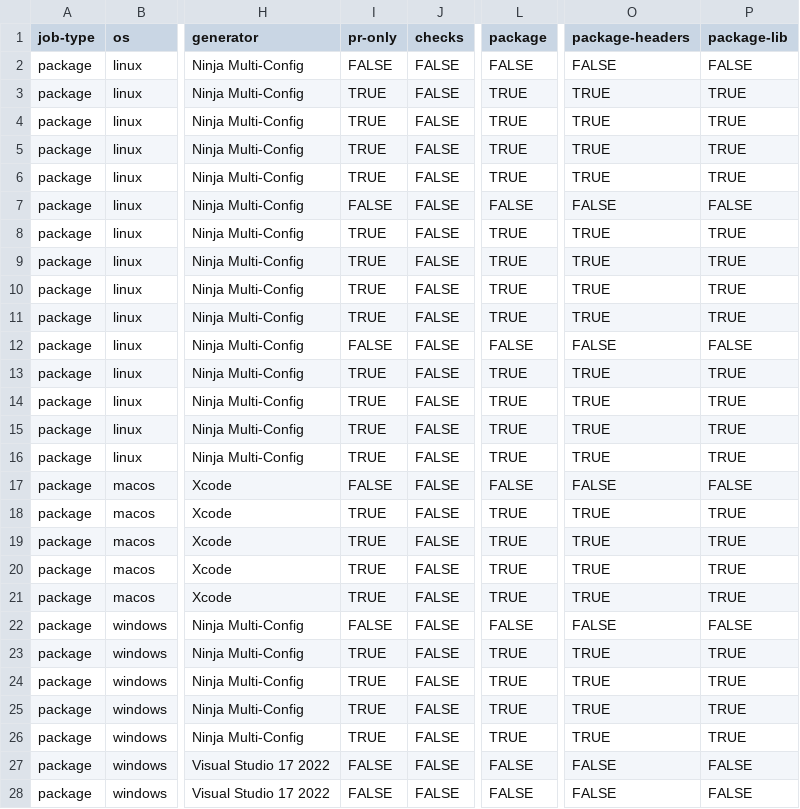
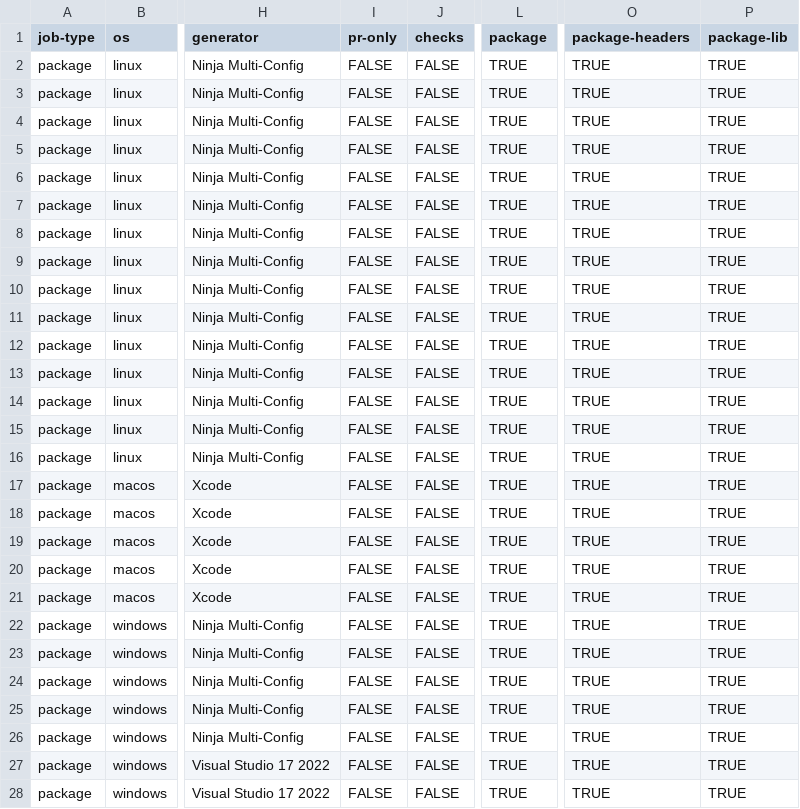
Before and after one commit to NotJustAnna/webview_binaries, a CSV file: .github/workflows/build_matrix.csv, drawn as a sheet; only a part is shown, gaps mark what is left out; the diff covers the shown part only; the diff names each change by its address in the sheet, - before the commit and + after, or states it on an @@ line.

Commit message:
Enable all packages

```diff
--- a/.github/workflows/build_matrix.csv
+++ b/.github/workflows/build_matrix.csv
-L2 (package): FALSE
+L2 (package): TRUE
-O2 (package-headers): FALSE
+O2 (package-headers): TRUE
-P2 (package-lib): FALSE
+P2 (package-lib): TRUE
-I3:I6 (pr-only): TRUE
+I3:I6 (pr-only): FALSE
-L7 (package): FALSE
+L7 (package): TRUE
-O7 (package-headers): FALSE
+O7 (package-headers): TRUE
-P7 (package-lib): FALSE
+P7 (package-lib): TRUE
-I8:I11 (pr-only): TRUE
+I8:I11 (pr-only): FALSE
-L12 (package): FALSE
+L12 (package): TRUE
-O12 (package-headers): FALSE
+O12 (package-headers): TRUE
-P12 (package-lib): FALSE
+P12 (package-lib): TRUE
-I13:I16 (pr-only): TRUE
+I13:I16 (pr-only): FALSE
-L17 (package): FALSE
+L17 (package): TRUE
-O17 (package-headers): FALSE
+O17 (package-headers): TRUE
-P17 (package-lib): FALSE
+P17 (package-lib): TRUE
-I18:I21 (pr-only): TRUE
+I18:I21 (pr-only): FALSE
-L22 (package): FALSE
+L22 (package): TRUE
-O22 (package-headers): FALSE
+O22 (package-headers): TRUE
-P22 (package-lib): FALSE
+P22 (package-lib): TRUE
-I23:I26 (pr-only): TRUE
+I23:I26 (pr-only): FALSE
-L27:L28 (package): FALSE
+L27:L28 (package): TRUE
-O27:O28 (package-headers): FALSE
+O27:O28 (package-headers): TRUE
-P27:P28 (package-lib): FALSE
+P27:P28 (package-lib): TRUE
```
Also changed, not shown: 25 edited cells elsewhere in this file.
